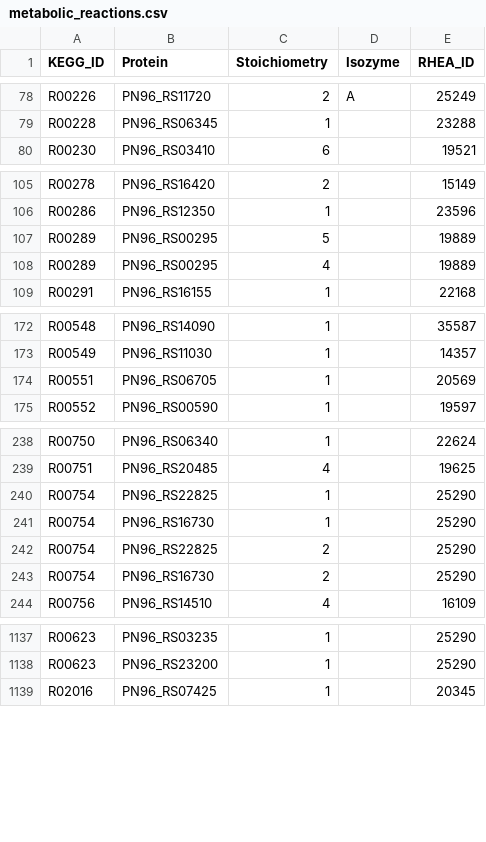
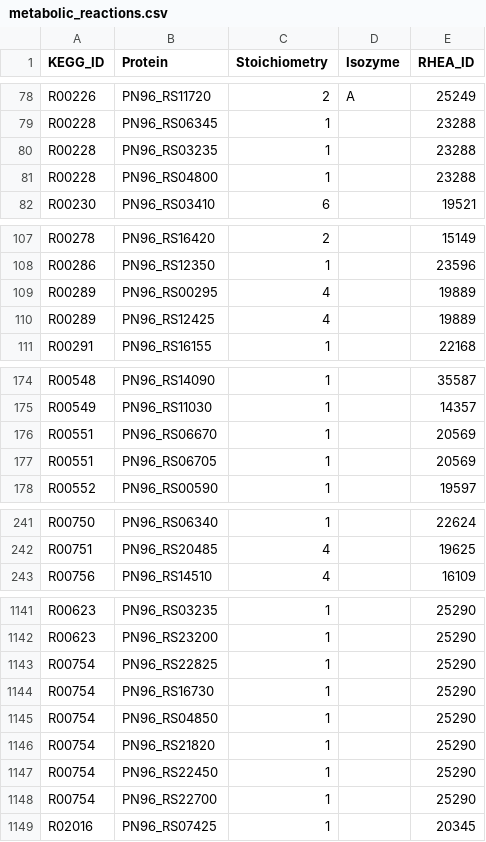
Before and after one commit to stelmo/VibrioNatriegens, a CSV file: data/model/metabolic_reactions.csv, drawn as a sheet; only a part is shown, gaps mark what is left out; the diff covers the shown part only.

Commit message:
improve grrs

```diff
--- a/data/model/metabolic_reactions.csv
+++ b/data/model/metabolic_reactions.csv
@@ -79,2 +79,4 @@ R00226,PN96_RS11720,2,A,25249
 R00228,PN96_RS06345,1,,23288
+R00228,PN96_RS03235,1,,23288
+R00228,PN96_RS04800,1,,23288
 R00230,PN96_RS03410,6,,19521
@@ -106,4 +108,4 @@ R00278,PN96_RS16420,2,,15149
 R00286,PN96_RS12350,1,,23596
-R00289,PN96_RS00295,5,,19889
 R00289,PN96_RS00295,4,,19889
+R00289,PN96_RS12425,4,,19889
 R00291,PN96_RS16155,1,,22168
@@ -173,2 +175,3 @@ R00548,PN96_RS14090,1,,35587
 R00549,PN96_RS11030,1,,14357
+R00551,PN96_RS06670,1,,20569
 R00551,PN96_RS06705,1,,20569
@@ -239,6 +242,2 @@ R00750,PN96_RS06340,1,,22624
 R00751,PN96_RS20485,4,,19625
-R00754,PN96_RS22825,1,,25290
-R00754,PN96_RS16730,1,,25290
-R00754,PN96_RS22825,2,,25290
-R00754,PN96_RS16730,2,,25290
 R00756,PN96_RS14510,4,,16109
@@ -1138,2 +1142,8 @@ R00623,PN96_RS03235,1,,25290
 R00623,PN96_RS23200,1,,25290
+R00754,PN96_RS22825,1,,25290
+R00754,PN96_RS16730,1,,25290
+R00754,PN96_RS04850,1,,25290
+R00754,PN96_RS21820,1,,25290
+R00754,PN96_RS22450,1,,25290
+R00754,PN96_RS22700,1,,25290
 R02016,PN96_RS07425,1,,20345
```
Also changed, not shown: 6 added rows and 4 edited cells elsewhere in this file.
